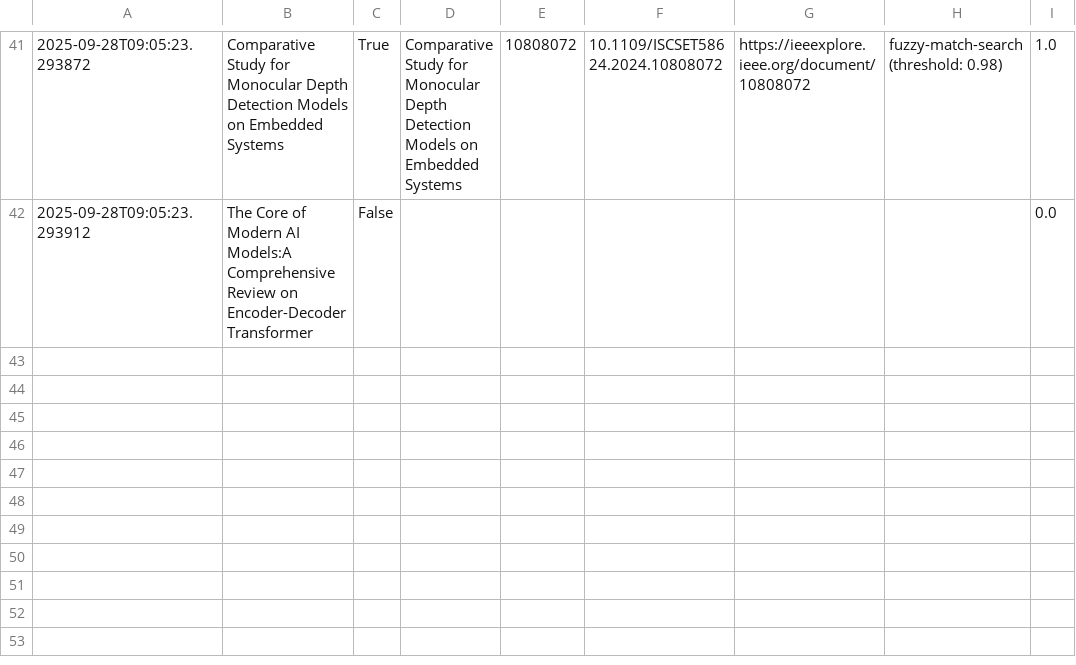
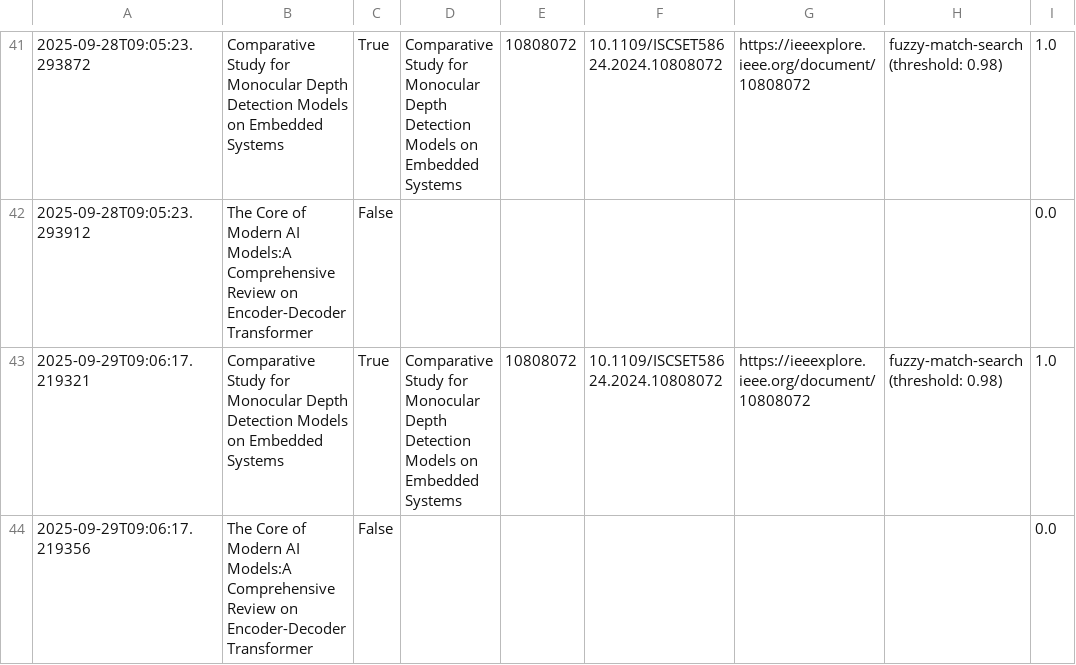
Before and after one commit to ParagEkbote/ParagEkbote.github.io, a CSV file: ieee_paper_search_results.csv, drawn as a sheet; only a part is shown, gaps mark what is left out.

```diff
--- a/ieee_paper_search_results.csv
+++ b/ieee_paper_search_results.csv
@@ -42 +42,3 @@
 2025-09-28T09:05:23.293912,The Core of Modern AI Models:A Comprehensive Review on Encoder-Decoder Transformer,False,,,,,,0.0
+2025-09-29T09:06:17.219321,Comparative Study for Monocular Depth Detection Models on Embedded Systems,True,Comparative Study for Monocular Depth Detection Models on Embedded Systems,10808072,10.1109/ISCSET58624.2024.10808072,https://ieeexplore.ieee.org/document/10808072,fuzzy-match-search (threshold: 0.98),1.0
+2025-09-29T09:06:17.219356,The Core of Modern AI Models:A Comprehensive Review on Encoder-Decoder Transformer,False,,,,,,0.0
```
